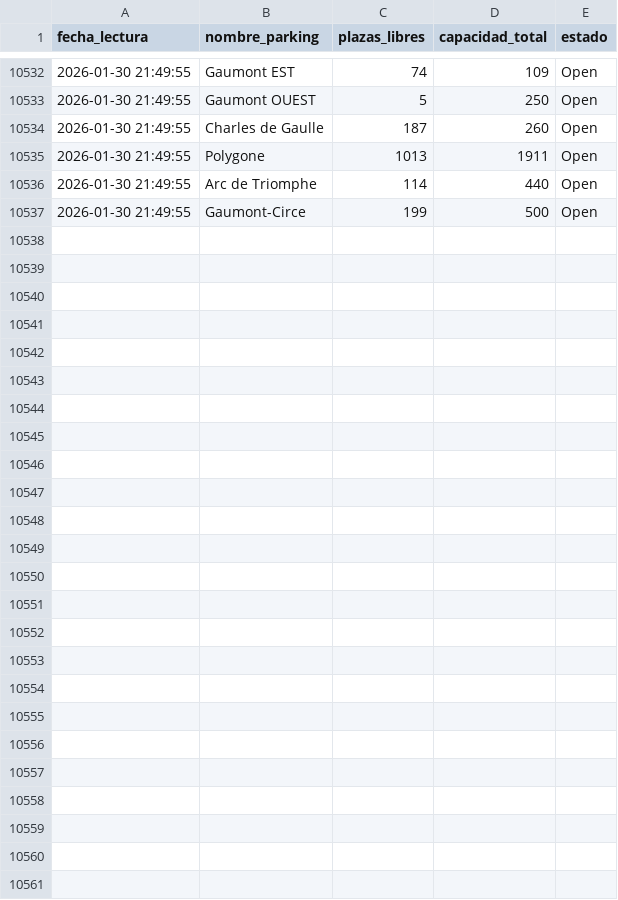
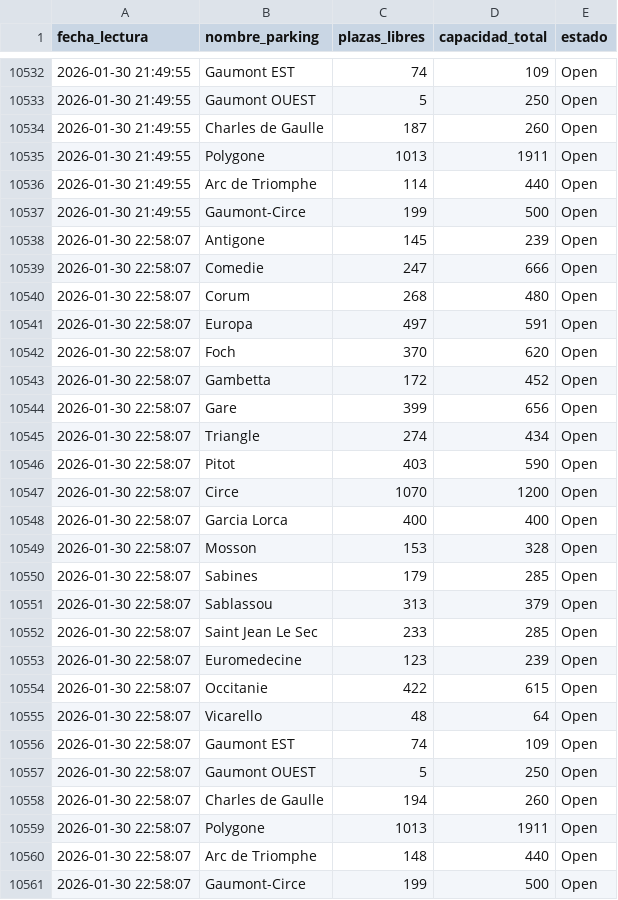
Before and after one commit to Arlo2004/parking-montpellier-data, a CSV file: parkings_montpellier.csv, drawn as a sheet; only a part is shown, gaps mark what is left out.

```diff
--- a/parkings_montpellier.csv
+++ b/parkings_montpellier.csv
@@ -10537 +10537,25 @@ fecha_lectura,nombre_parking,plazas_libres,capacidad_total,estado
 2026-01-30 21:49:55,Gaumont-Circe,199,500,Open
+2026-01-30 22:58:07,Antigone,145,239,Open
+2026-01-30 22:58:07,Comedie,247,666,Open
+2026-01-30 22:58:07,Corum,268,480,Open
+2026-01-30 22:58:07,Europa,497,591,Open
+2026-01-30 22:58:07,Foch,370,620,Open
+2026-01-30 22:58:07,Gambetta,172,452,Open
+2026-01-30 22:58:07,Gare,399,656,Open
+2026-01-30 22:58:07,Triangle,274,434,Open
+2026-01-30 22:58:07,Pitot,403,590,Open
+2026-01-30 22:58:07,Circe,1070,1200,Open
+2026-01-30 22:58:07,Garcia Lorca,400,400,Open
+2026-01-30 22:58:07,Mosson,153,328,Open
+2026-01-30 22:58:07,Sabines,179,285,Open
+2026-01-30 22:58:07,Sablassou,313,379,Open
+2026-01-30 22:58:07,Saint Jean Le Sec,233,285,Open
+2026-01-30 22:58:07,Euromedecine,123,239,Open
+2026-01-30 22:58:07,Occitanie,422,615,Open
+2026-01-30 22:58:07,Vicarello,48,64,Open
+2026-01-30 22:58:07,Gaumont EST,74,109,Open
+2026-01-30 22:58:07,Gaumont OUEST,5,250,Open
+2026-01-30 22:58:07,Charles de Gaulle,194,260,Open
+2026-01-30 22:58:07,Polygone,1013,1911,Open
+2026-01-30 22:58:07,Arc de Triomphe,148,440,Open
+2026-01-30 22:58:07,Gaumont-Circe,199,500,Open
```
